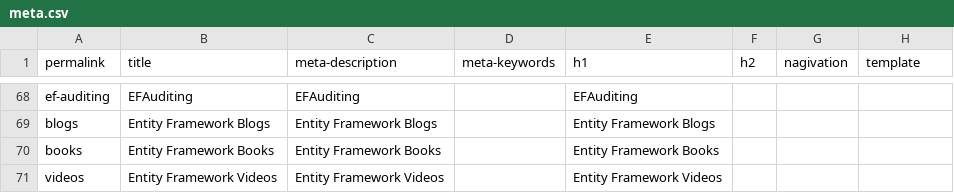
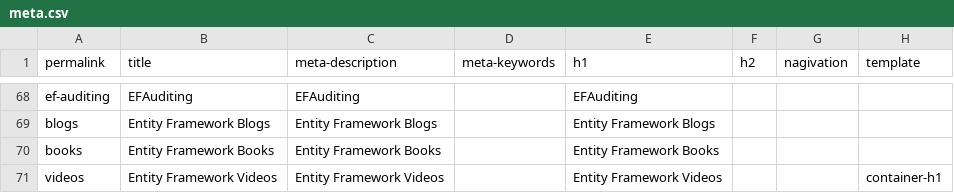
Before and after one commit to zzzprojects/EntityFramework-FAQ, a CSV file: docs/_data/meta.csv, drawn as a sheet; only a part is shown, gaps mark what is left out.

```diff
--- a/docs/_data/meta.csv
+++ b/docs/_data/meta.csv
@@ -70,2 +70,2 @@ blogs,Entity Framework Blogs,Entity Framework Blogs,,Entity Framework Blogs,,,
 books,Entity Framework Books,Entity Framework Books,,Entity Framework Books,,,
-videos,Entity Framework Videos,Entity Framework Videos,,Entity Framework Videos,,,
+videos,Entity Framework Videos,Entity Framework Videos,,Entity Framework Videos,,,container-h1
```
Also changed, not shown: docs/_data/videos.csv, 1 other file.
